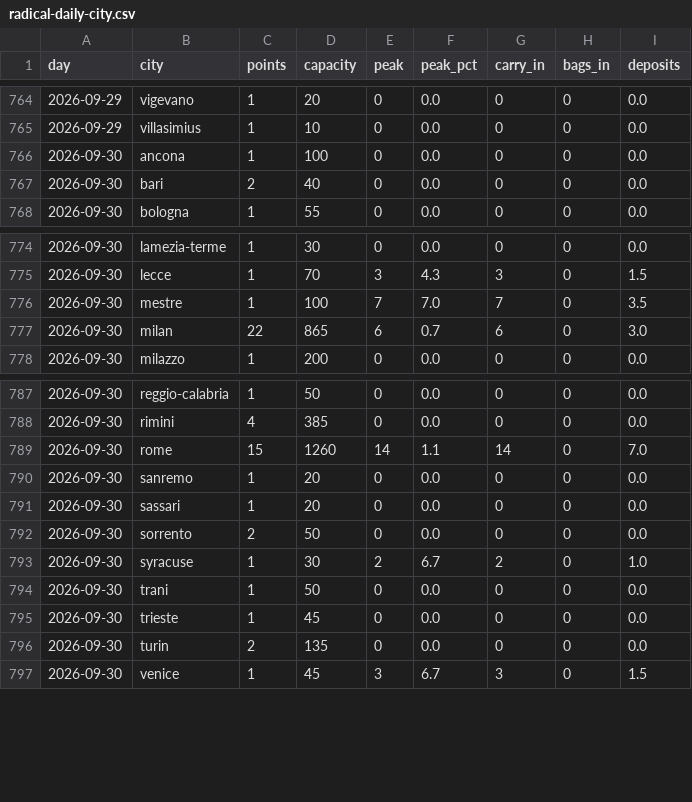
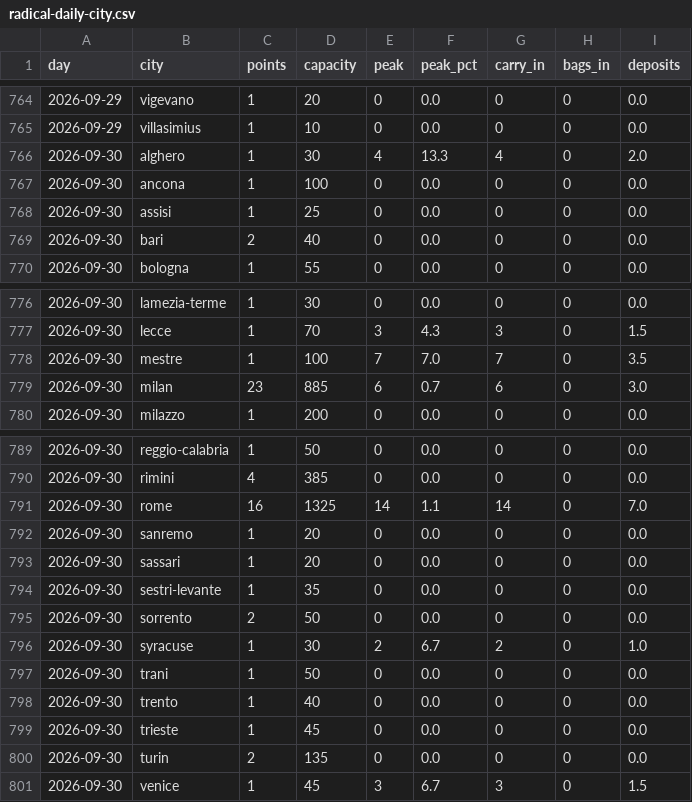
Before and after one commit to Giacbotta/nutrie-new-business-tracking, a CSV file: data/radical-daily-city.csv, drawn as a sheet; only a part is shown, gaps mark what is left out.

```diff
--- a/data/radical-daily-city.csv
+++ b/data/radical-daily-city.csv
@@ -765,3 +765,5 @@ day,city,points,capacity,peak,peak_pct,carry_in,bags_in,deposits
 2026-09-29,villasimius,1,10,0,0.0,0,0,0.0
+2026-09-30,alghero,1,30,4,13.3,4,0,2.0
 2026-09-30,ancona,1,100,0,0.0,0,0,0.0
+2026-09-30,assisi,1,25,0,0.0,0,0,0.0
 2026-09-30,bari,2,40,0,0.0,0,0,0.0
@@ -776,3 +778,3 @@ day,city,points,capacity,peak,peak_pct,carry_in,bags_in,deposits
 2026-09-30,mestre,1,100,7,7.0,7,0,3.5
-2026-09-30,milan,22,865,6,0.7,6,0,3.0
+2026-09-30,milan,23,885,6,0.7,6,0,3.0
 2026-09-30,milazzo,1,200,0,0.0,0,0,0.0
@@ -788,5 +790,6 @@ day,city,points,capacity,peak,peak_pct,carry_in,bags_in,deposits
 2026-09-30,rimini,4,385,0,0.0,0,0,0.0
-2026-09-30,rome,15,1260,14,1.1,14,0,7.0
+2026-09-30,rome,16,1325,14,1.1,14,0,7.0
 2026-09-30,sanremo,1,20,0,0.0,0,0,0.0
 2026-09-30,sassari,1,20,0,0.0,0,0,0.0
+2026-09-30,sestri-levante,1,35,0,0.0,0,0,0.0
 2026-09-30,sorrento,2,50,0,0.0,0,0,0.0
@@ -794,2 +797,3 @@ day,city,points,capacity,peak,peak_pct,carry_in,bags_in,deposits
 2026-09-30,trani,1,50,0,0.0,0,0,0.0
+2026-09-30,trento,1,40,0,0.0,0,0,0.0
 2026-09-30,trieste,1,45,0,0.0,0,0,0.0
```
Also changed, not shown: data/ivano-occupancy.csv, data/litc-occupancy.csv, 12 other files.
